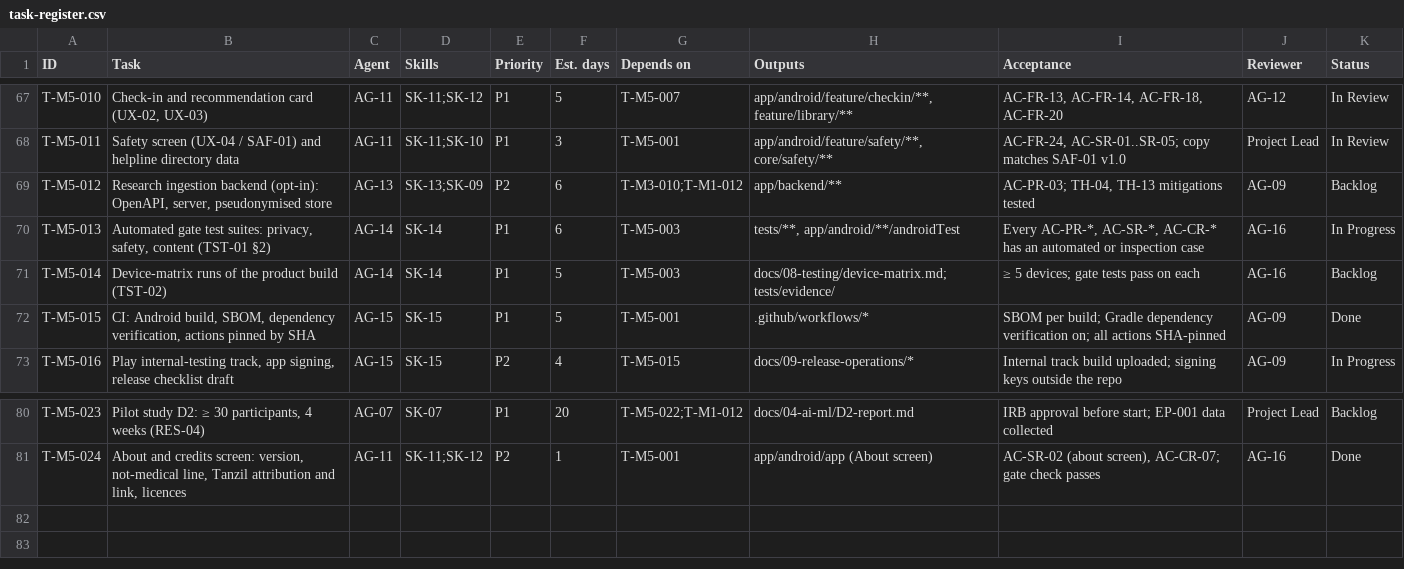
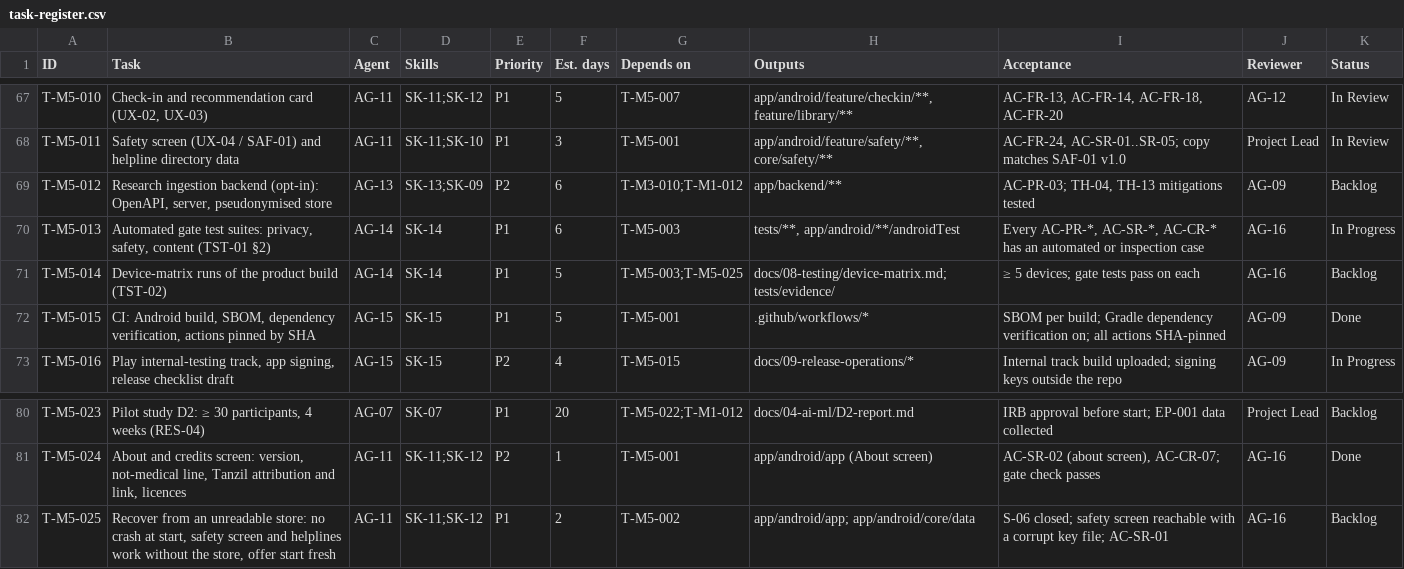
Before and after one commit to musam8831/BCSR, a CSV file: docs/10-project-management/task-register.csv, drawn as a sheet; only a part is shown, gaps mark what is left out.

```diff
--- a/docs/10-project-management/task-register.csv
+++ b/docs/10-project-management/task-register.csv
@@ -70,3 +70,3 @@ T-M5-012,"Research ingestion backend (opt-in): OpenAPI, server, pseudonymised st
 T-M5-013,"Automated gate test suites: privacy, safety, content (TST-01 §2)",AG-14,SK-14,P1,6,T-M5-003,"tests/**, app/android/**/androidTest","Every AC-PR-*, AC-SR-*, AC-CR-* has an automated or inspection case",AG-16,In Progress
-T-M5-014,Device-matrix runs of the product build (TST-02),AG-14,SK-14,P1,5,T-M5-003,docs/08-testing/device-matrix.md; tests/evidence/,≥ 5 devices; gate tests pass on each,AG-16,Backlog
+T-M5-014,Device-matrix runs of the product build (TST-02),AG-14,SK-14,P1,5,T-M5-003;T-M5-025,docs/08-testing/device-matrix.md; tests/evidence/,≥ 5 devices; gate tests pass on each,AG-16,Backlog
 T-M5-015,"CI: Android build, SBOM, dependency verification, actions pinned by SHA",AG-15,SK-15,P1,5,T-M5-001,.github/workflows/*,SBOM per build; Gradle dependency verification on; all actions SHA-pinned,AG-09,Done
@@ -81 +81,2 @@ T-M5-023,"Pilot study D2: ≥ 30 participants, 4 weeks (RES-04)",AG-07,SK-07,P1,
 T-M5-024,"About and credits screen: version, not-medical line, Tanzil attribution and link, licences",AG-11,SK-11;SK-12,P2,1,T-M5-001,app/android/app (About screen),"AC-SR-02 (about screen), AC-CR-07; gate check passes",AG-16,Done
+T-M5-025,"Recover from an unreadable store: no crash at start, safety screen and helplines work without the store, offer start fresh",AG-11,SK-11;SK-12,P1,2,T-M5-002,app/android/app; app/android/core/data,"S-06 closed; safety screen reachable with a corrupt key file; AC-SR-01",AG-16,Backlog
```
Also changed, not shown: 11 other files.
